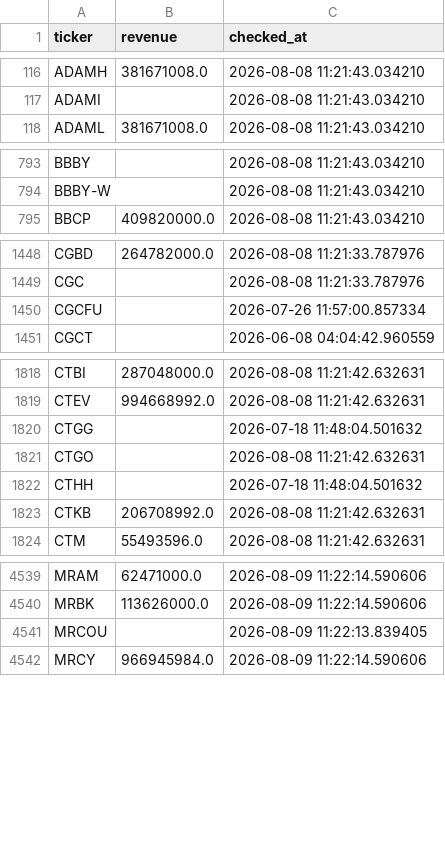
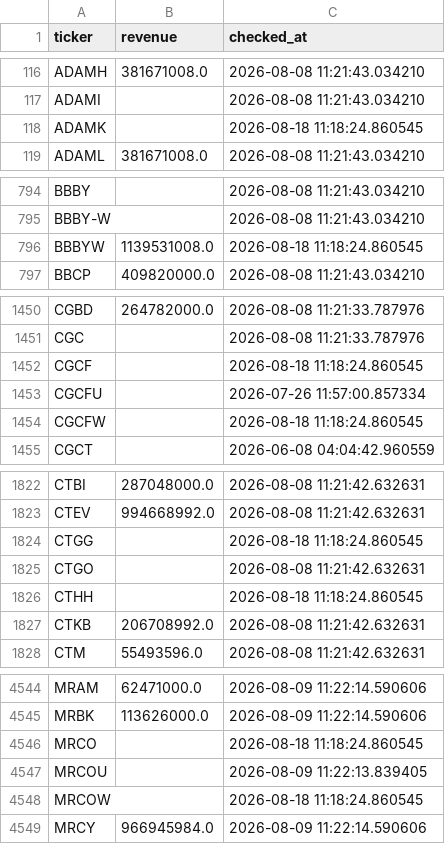
Before and after one commit to Amit33-design/Amit33-network-design, a CSV file: screener/universe_scan_state.csv, drawn as a sheet; only a part is shown, gaps mark what is left out; the diff covers the shown part only.

```diff
--- a/screener/universe_scan_state.csv
+++ b/screener/universe_scan_state.csv
@@ -117,2 +117,3 @@ ADAMH,381671008.0,2026-08-08 11:21:43.034210
 ADAMI,,2026-08-08 11:21:43.034210
+ADAMK,,2026-08-18 11:18:24.860545
 ADAML,381671008.0,2026-08-08 11:21:43.034210
@@ -794,2 +795,3 @@ BBBY,,2026-08-08 11:21:43.034210
 BBBY-W,,2026-08-08 11:21:43.034210
+BBBYW,1139531008.0,2026-08-18 11:18:24.860545
 BBCP,409820000.0,2026-08-08 11:21:43.034210
@@ -1449,3 +1451,5 @@ CGBD,264782000.0,2026-08-08 11:21:33.787976
 CGC,,2026-08-08 11:21:33.787976
+CGCF,,2026-08-18 11:18:24.860545
 CGCFU,,2026-07-26 11:57:00.857334
+CGCFW,,2026-08-18 11:18:24.860545
 CGCT,,2026-06-08 04:04:42.960559
@@ -1819,5 +1823,5 @@ CTBI,287048000.0,2026-08-08 11:21:42.632631
 CTEV,994668992.0,2026-08-08 11:21:42.632631
-CTGG,,2026-07-18 11:48:04.501632
+CTGG,,2026-08-18 11:18:24.860545
 CTGO,,2026-08-08 11:21:42.632631
-CTHH,,2026-07-18 11:48:04.501632
+CTHH,,2026-08-18 11:18:24.860545
 CTKB,206708992.0,2026-08-08 11:21:42.632631
@@ -4540,3 +4545,5 @@ MRAM,62471000.0,2026-08-09 11:22:14.590606
 MRBK,113626000.0,2026-08-09 11:22:14.590606
+MRCO,,2026-08-18 11:18:24.860545
 MRCOU,,2026-08-09 11:22:13.839405
+MRCOW,,2026-08-18 11:18:24.860545
 MRCY,966945984.0,2026-08-09 11:22:14.590606
```
Also changed, not shown: 5 added rows and 11 edited cells elsewhere in this file, screener/universe_1b_revenue.csv.
